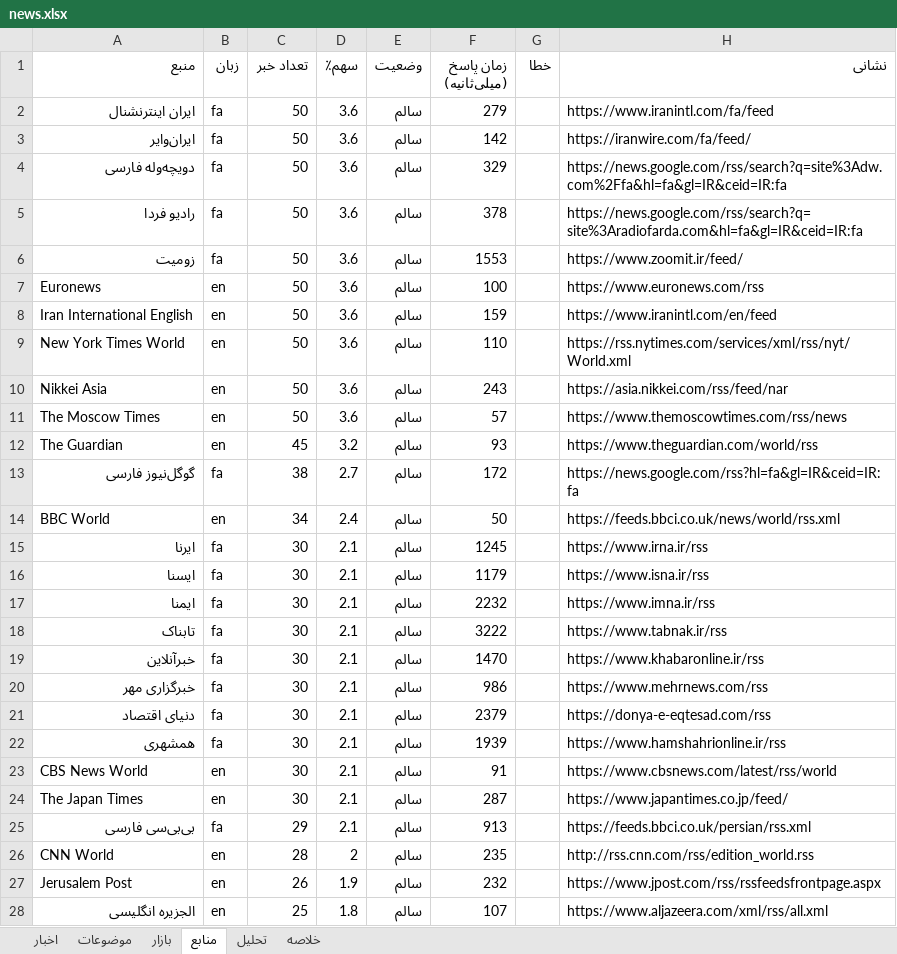
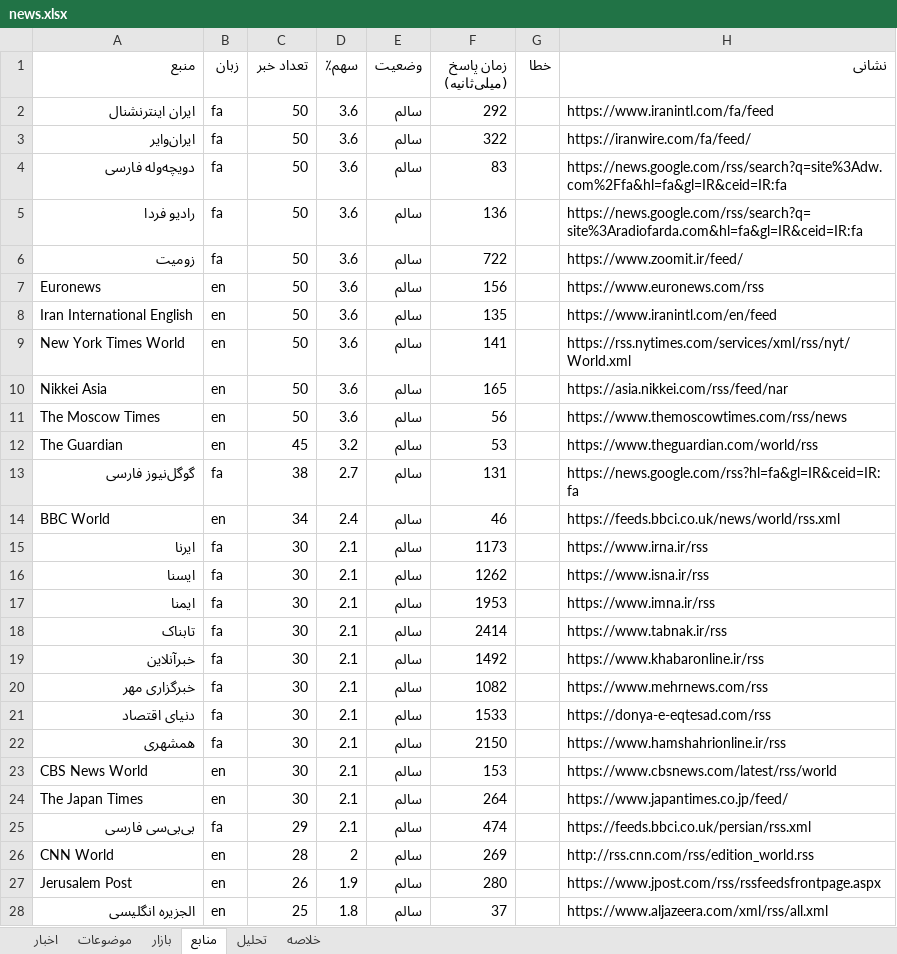
Before and after one commit to legolasoriginall/news-radar, an Excel workbook: news.xlsx, sheet منابع, drawn as a sheet; only a part is shown; values as stored, in another font and other column widths than the file's, no borders; the diff covers the shown part only; the diff names each change by its address in the sheet, - before the commit and + after, or states it on an @@ line.

```diff
--- a/news.xlsx (sheet منابع)
+++ b/news.xlsx (sheet منابع)
-F2 (زمان پاسخ (میلی‌ثانیه)): 279
+F2 (زمان پاسخ (میلی‌ثانیه)): 292
-F3 (زمان پاسخ (میلی‌ثانیه)): 142
+F3 (زمان پاسخ (میلی‌ثانیه)): 322
-F4 (زمان پاسخ (میلی‌ثانیه)): 329
+F4 (زمان پاسخ (میلی‌ثانیه)): 83
-F5 (زمان پاسخ (میلی‌ثانیه)): 378
+F5 (زمان پاسخ (میلی‌ثانیه)): 136
-F6 (زمان پاسخ (میلی‌ثانیه)): 1553
+F6 (زمان پاسخ (میلی‌ثانیه)): 722
-F7 (زمان پاسخ (میلی‌ثانیه)): 100
+F7 (زمان پاسخ (میلی‌ثانیه)): 156
-F8 (زمان پاسخ (میلی‌ثانیه)): 159
+F8 (زمان پاسخ (میلی‌ثانیه)): 135
-F9 (زمان پاسخ (میلی‌ثانیه)): 110
+F9 (زمان پاسخ (میلی‌ثانیه)): 141
-F10 (زمان پاسخ (میلی‌ثانیه)): 243
+F10 (زمان پاسخ (میلی‌ثانیه)): 165
-F11 (زمان پاسخ (میلی‌ثانیه)): 57
+F11 (زمان پاسخ (میلی‌ثانیه)): 56
-F12 (زمان پاسخ (میلی‌ثانیه)): 93
+F12 (زمان پاسخ (میلی‌ثانیه)): 53
-F13 (زمان پاسخ (میلی‌ثانیه)): 172
+F13 (زمان پاسخ (میلی‌ثانیه)): 131
-F14 (زمان پاسخ (میلی‌ثانیه)): 50
+F14 (زمان پاسخ (میلی‌ثانیه)): 46
-F15 (زمان پاسخ (میلی‌ثانیه)): 1245
+F15 (زمان پاسخ (میلی‌ثانیه)): 1173
-F16 (زمان پاسخ (میلی‌ثانیه)): 1179
+F16 (زمان پاسخ (میلی‌ثانیه)): 1262
-F17 (زمان پاسخ (میلی‌ثانیه)): 2232
+F17 (زمان پاسخ (میلی‌ثانیه)): 1953
-F18 (زمان پاسخ (میلی‌ثانیه)): 3222
+F18 (زمان پاسخ (میلی‌ثانیه)): 2414
-F19 (زمان پاسخ (میلی‌ثانیه)): 1470
+F19 (زمان پاسخ (میلی‌ثانیه)): 1492
-F20 (زمان پاسخ (میلی‌ثانیه)): 986
+F20 (زمان پاسخ (میلی‌ثانیه)): 1082
-F21 (زمان پاسخ (میلی‌ثانیه)): 2379
+F21 (زمان پاسخ (میلی‌ثانیه)): 1533
-F22 (زمان پاسخ (میلی‌ثانیه)): 1939
+F22 (زمان پاسخ (میلی‌ثانیه)): 2150
-F23 (زمان پاسخ (میلی‌ثانیه)): 91
+F23 (زمان پاسخ (میلی‌ثانیه)): 153
-F24 (زمان پاسخ (میلی‌ثانیه)): 287
+F24 (زمان پاسخ (میلی‌ثانیه)): 264
-F25 (زمان پاسخ (میلی‌ثانیه)): 913
+F25 (زمان پاسخ (میلی‌ثانیه)): 474
-F26 (زمان پاسخ (میلی‌ثانیه)): 235
+F26 (زمان پاسخ (میلی‌ثانیه)): 269
-F27 (زمان پاسخ (میلی‌ثانیه)): 232
+F27 (زمان پاسخ (میلی‌ثانیه)): 280
-F28 (زمان پاسخ (میلی‌ثانیه)): 107
+F28 (زمان پاسخ (میلی‌ثانیه)): 37
```
Also changed, not shown: 35 edited cells elsewhere in this sheet, sheet اخبار, sheet موضوعات, sheet تحلیل, sheet خلاصه, sheet بازار, 3 other files.
